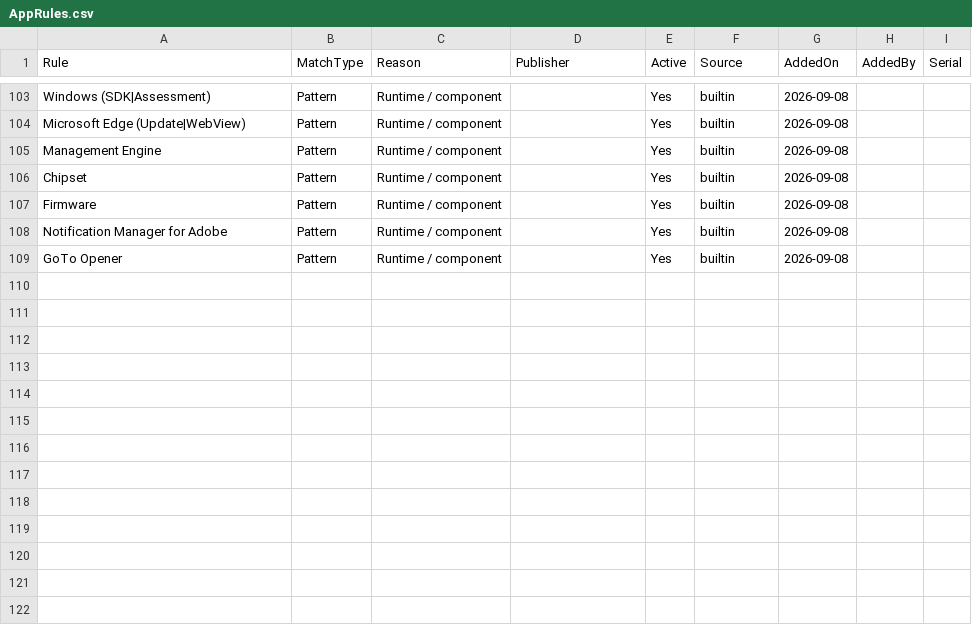
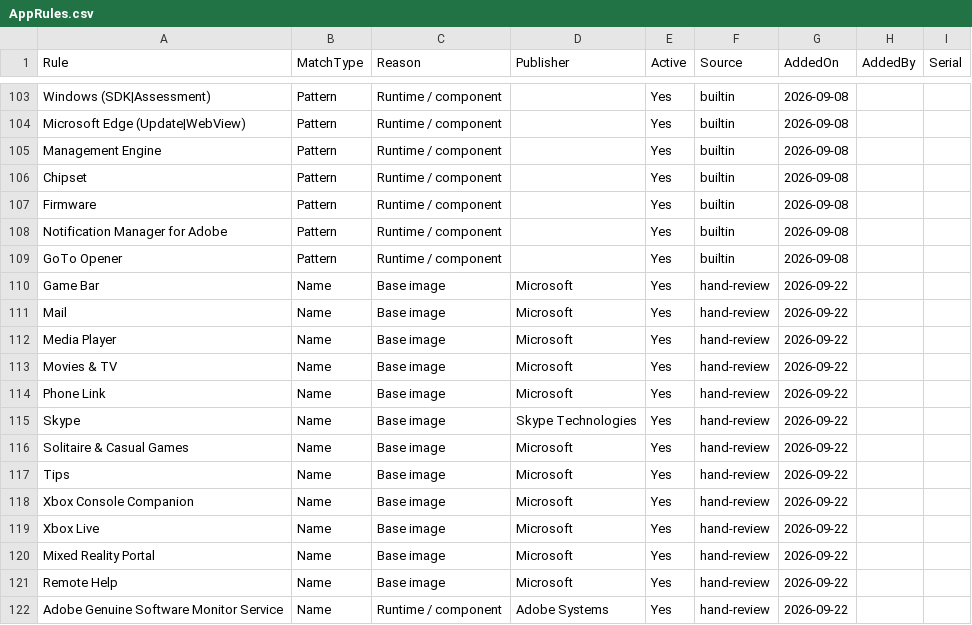
Before and after one commit to ktlawal/AppFilter, a CSV file: AppRules.csv, drawn as a sheet; only a part is shown, gaps mark what is left out; the diff names each change by its address in the sheet, - before the commit and + after, or states it on an @@ line.

```diff
--- a/AppRules.csv
+++ b/AppRules.csv
+row 110: Game Bar | Name | Base image | Microsoft | Yes | hand-review | 2026-09-22
+row 111: Mail | Name | Base image | Microsoft | Yes | hand-review | 2026-09-22
+row 112: Media Player | Name | Base image | Microsoft | Yes | hand-review | 2026-09-22
+row 113: Movies & TV | Name | Base image | Microsoft | Yes | hand-review | 2026-09-22
+row 114: Phone Link | Name | Base image | Microsoft | Yes | hand-review | 2026-09-22
+row 115: Skype | Name | Base image | Skype Technologies | Yes | hand-review | 2026-09-22
+row 116: Solitaire & Casual Games | Name | Base image | Microsoft | Yes | hand-review | 2026-09-22
+row 117: Tips | Name | Base image | Microsoft | Yes | hand-review | 2026-09-22
+row 118: Xbox Console Companion | Name | Base image | Microsoft | Yes | hand-review | 2026-09-22
+row 119: Xbox Live | Name | Base image | Microsoft | Yes | hand-review | 2026-09-22
+row 120: Mixed Reality Portal | Name | Base image | Microsoft | Yes | hand-review | 2026-09-22
+row 121: Remote Help | Name | Base image | Microsoft | Yes | hand-review | 2026-09-22
+row 122: Adobe Genuine Software Monitor Service | Name | Runtime / component | Adobe Systems | Yes | hand-review | 2026-09-22
```
Also changed, not shown: 2 other files.
